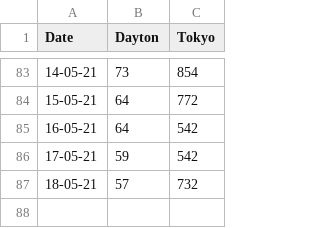
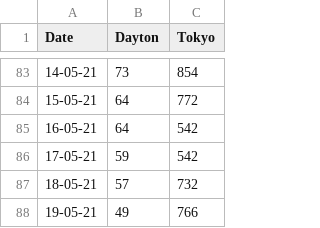
Before and after one commit to JasonMTarka/Coronavirus-Tracker, a CSV file: coronavirus_data.csv, drawn as a sheet; only a part is shown, gaps mark what is left out.

Commit message:
Update coronavirus_data.csv

```diff
--- a/coronavirus_data.csv
+++ b/coronavirus_data.csv
@@ -87 +87,2 @@ Date,Dayton,Tokyo
 18-05-21,57,732
+19-05-21,49,766
```
